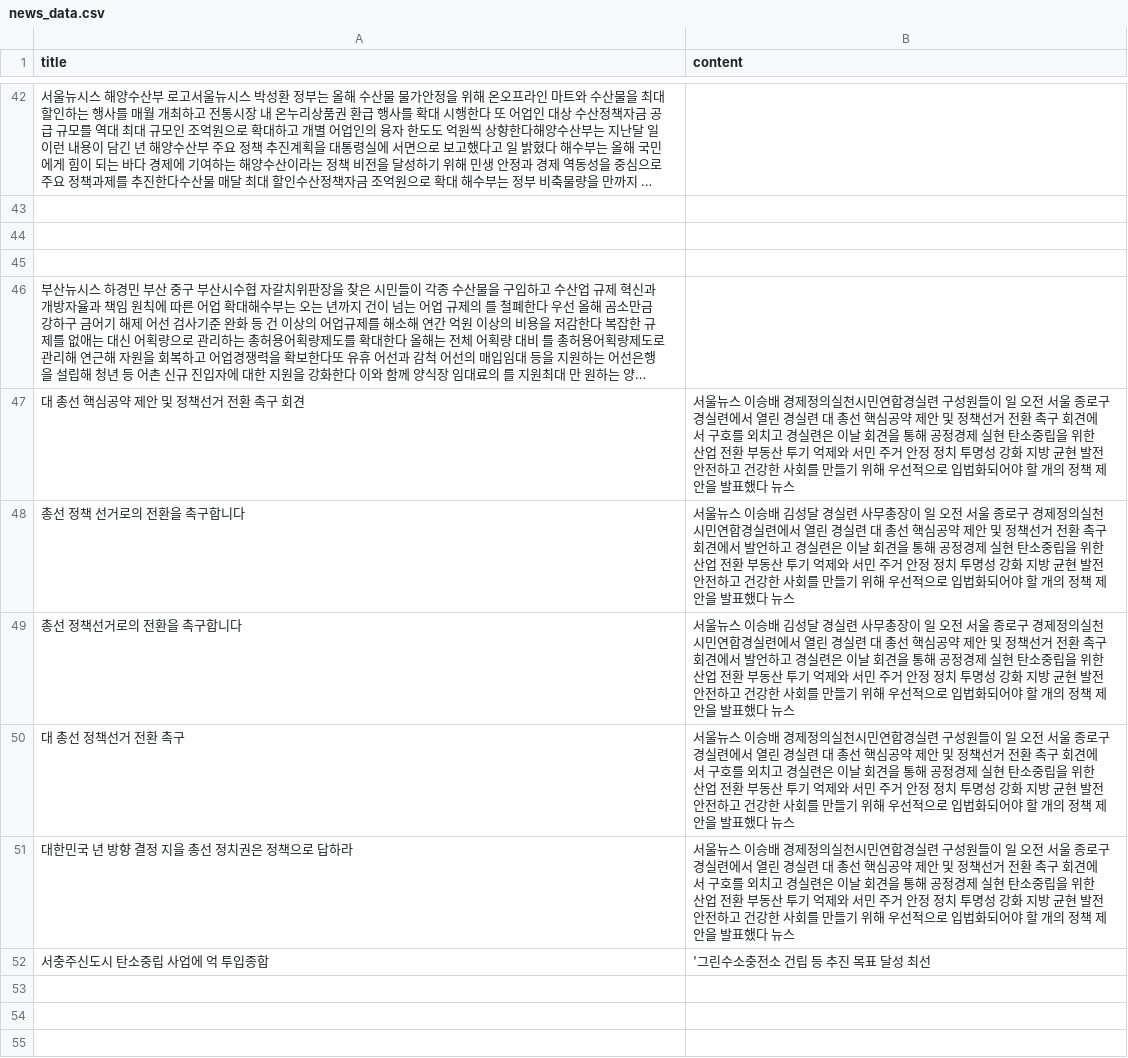
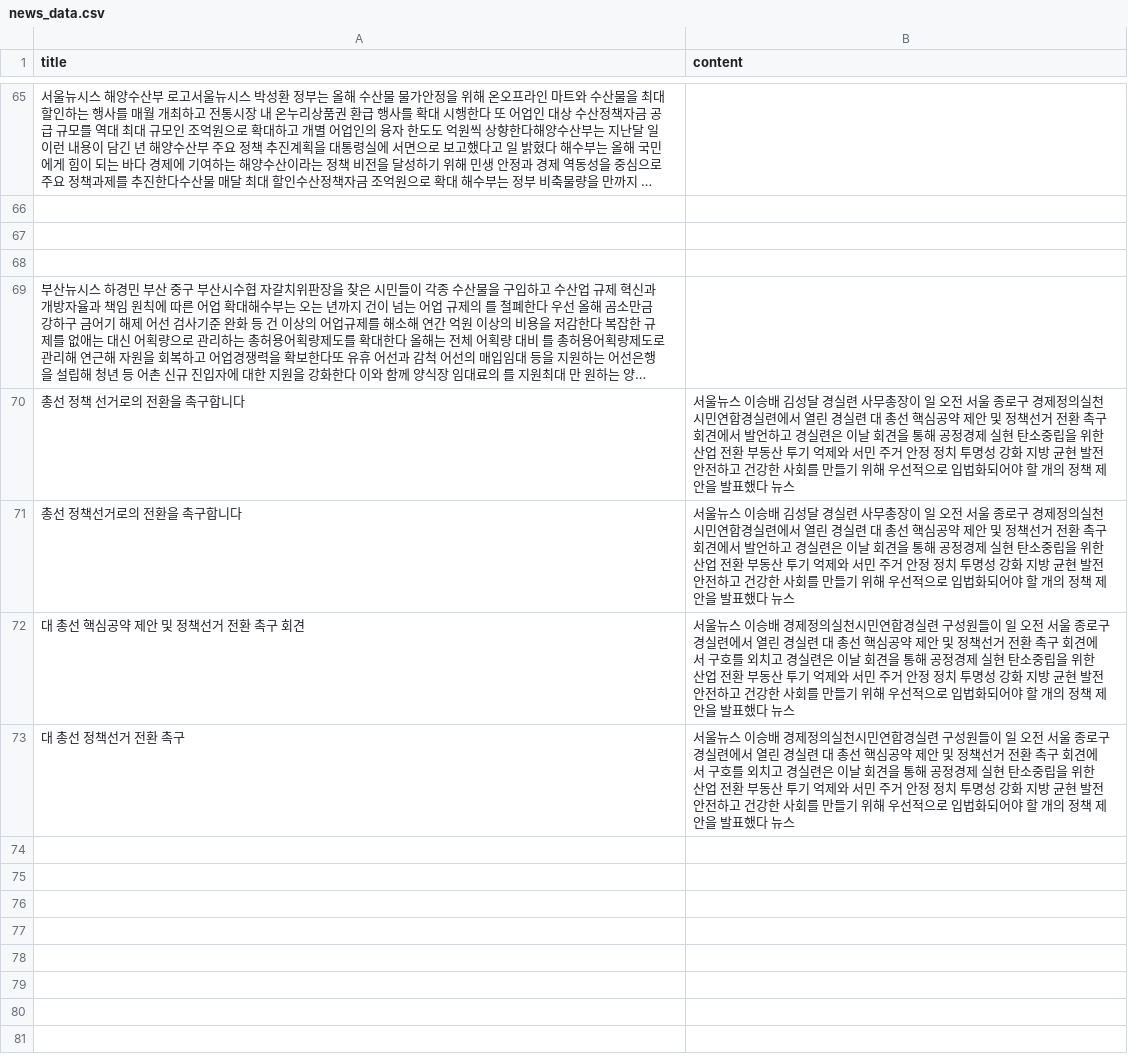
Before and after one commit to iiingkeep/community, a CSV file: news_data.csv, drawn as a sheet; only a part is shown, gaps mark what is left out; long unchanged cells end in …; removed rows and columns are numbered as before the commit, all else as after; the diff covers the shown part only; the diff names each change by its address in the sheet, - before the commit and + after, or states it on an @@ line.

```diff
--- a/news_data.csv
+++ b/news_data.csv
@@ row 47 moved to row 72: 대 총선 핵심공약 제안 및 정책선거 전환 촉구 회견 @@
-row 51: 대한민국 년 방향 결정 지을 총선 정치권은 정책으로 답하라 | 서울뉴스 이승배 경제정의실천시민연합경실련 구성원들이 일 오전 서울 종로구 경실련에서 열린 경실련 대 총선 핵심공약 제안 및 정책선거 전환 촉구 회견에서 구호를 외치고 경실련은 이날 회견을 통해 공정경제 실현 탄소중립을 위한 산업 전환 부동산 투기 억제와 서민 주거 안정 정치 투명성 강화 지방 균현 발전 안전하고 건강한 사회를 만들기 위해 우선적으로 입법화되어야 할 개의 정책 제안을 발표했다 뉴스
-row 52: 서충주신도시 탄소중립 사업에 억 투입종합 | '그린수소충전소 건립 등 추진 목표 달성 최선
-row 53: (empty)
-row 54: (empty)
-row 55: (empty)
```
Also changed, not shown: 23 added rows and 10 removed rows elsewhere in this file, 2 other files.
